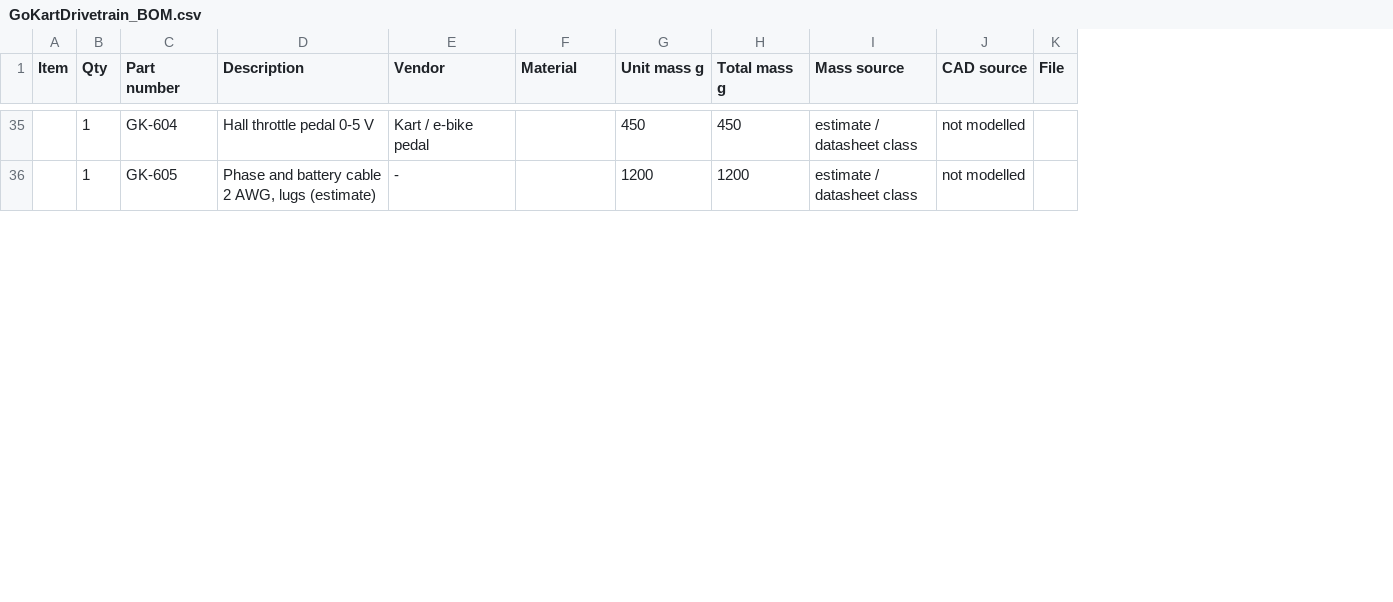
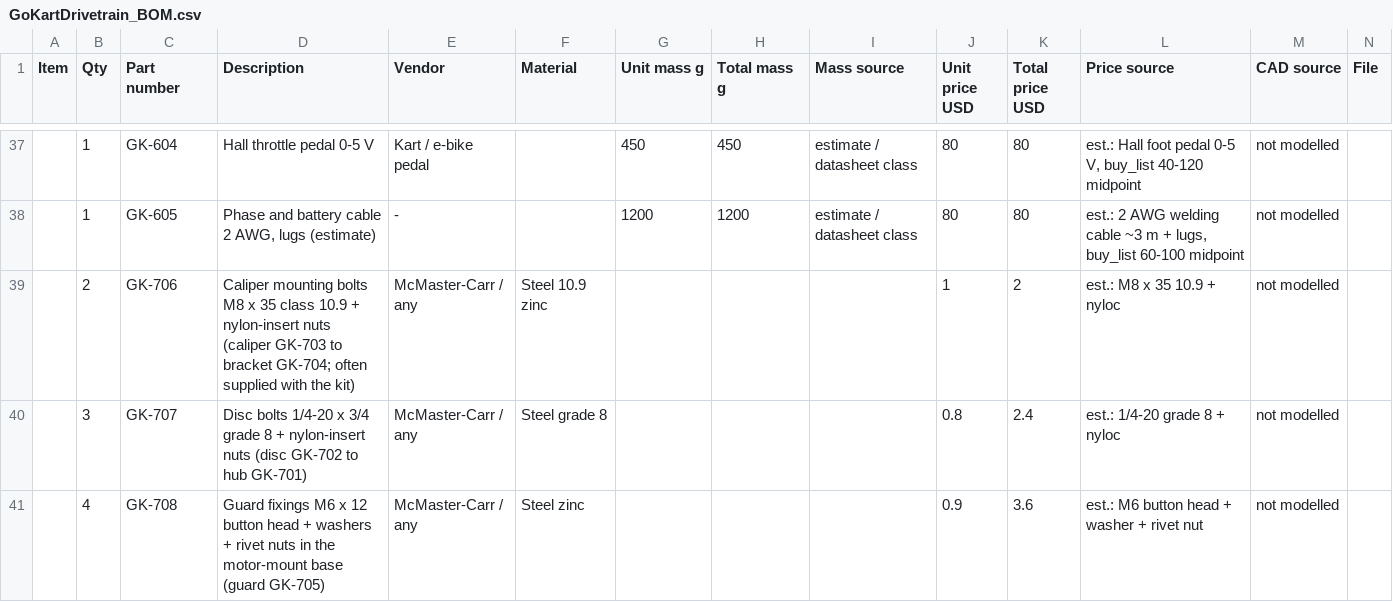
Before and after one commit to patel090903-cmyk/portfolio, a CSV file: assets/go-kart-drivetrain/GoKartDrivetrain_BOM.csv, drawn as a sheet; only a part is shown, gaps mark what is left out; the diff covers the shown part only; the diff names each change by its address in the sheet, - before the commit and + after, or states it on an @@ line.

```diff
--- a/assets/go-kart-drivetrain/GoKartDrivetrain_BOM.csv
+++ b/assets/go-kart-drivetrain/GoKartDrivetrain_BOM.csv
+column J (Unit price USD), rows 37-38: 80 | 80
+column K (Total price USD), rows 37-38: 80 | 80
+column L (Price source), rows 37-38: est.: Hall foot pedal 0-5 V, buy_list 40-120 midpoint | est.: 2 AWG welding cable ~3 m + lugs, buy_list 60-100 midpoint
+row 39:  | 2 | GK-706 | Caliper mounting bolts M8 x 35 class 10.9 + nylon-insert nuts (caliper GK-703 to bracket GK-704; often supplied with the kit) | McMaster-Carr / any | Steel 10.9 zinc |  |  |  | 1 | 2 | est.: M8 x 35 10.9 + nyloc | not modelled
+row 40:  | 3 | GK-707 | Disc bolts 1/4-20 x 3/4 grade 8 + nylon-insert nuts (disc GK-702 to hub GK-701) | McMaster-Carr / any | Steel grade 8 |  |  |  | 0.8 | 2.4 | est.: 1/4-20 grade 8 + nyloc | not modelled
+row 41:  | 4 | GK-708 | Guard fixings M6 x 12 button head + washers + rivet nuts in the motor-mount base (guard GK-705) | McMaster-Carr / any | Steel zinc |  |  |  | 0.9 | 3.6 | est.: M6 button head + washer + rivet nut | not modelled
```
Also changed, not shown: 6 added rows, 3 removed rows, 28 edited cells and row numbers in column A elsewhere in this file.
